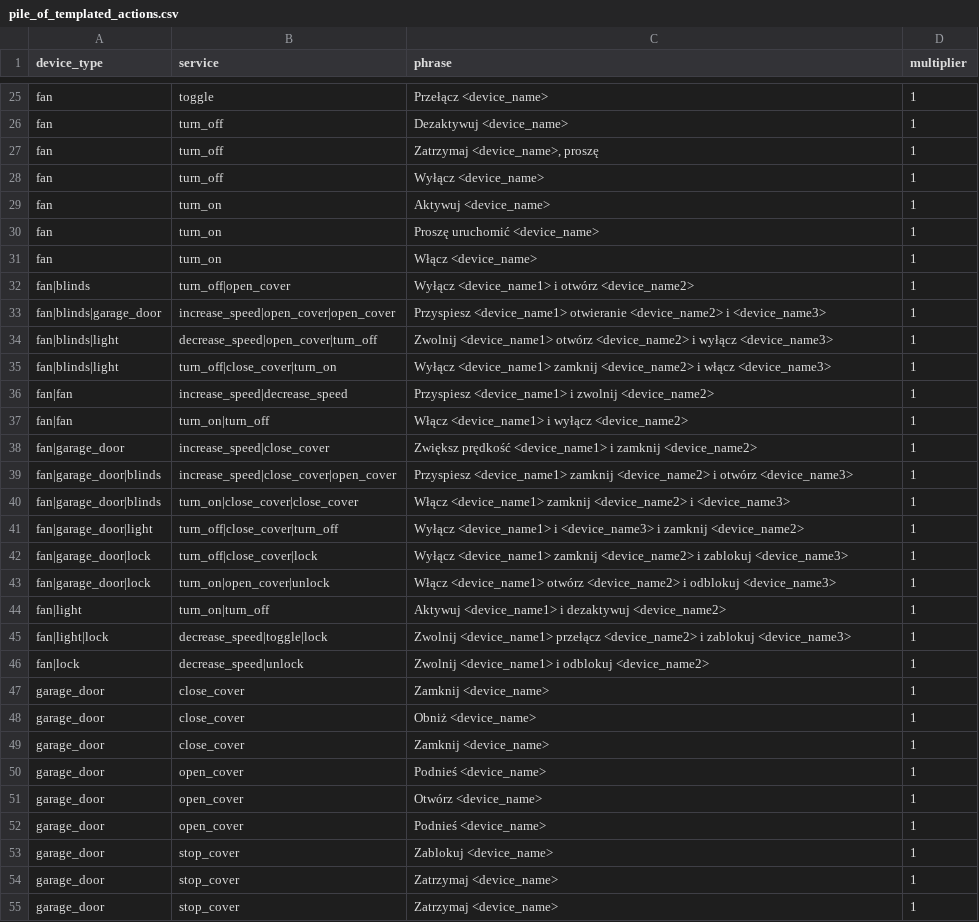
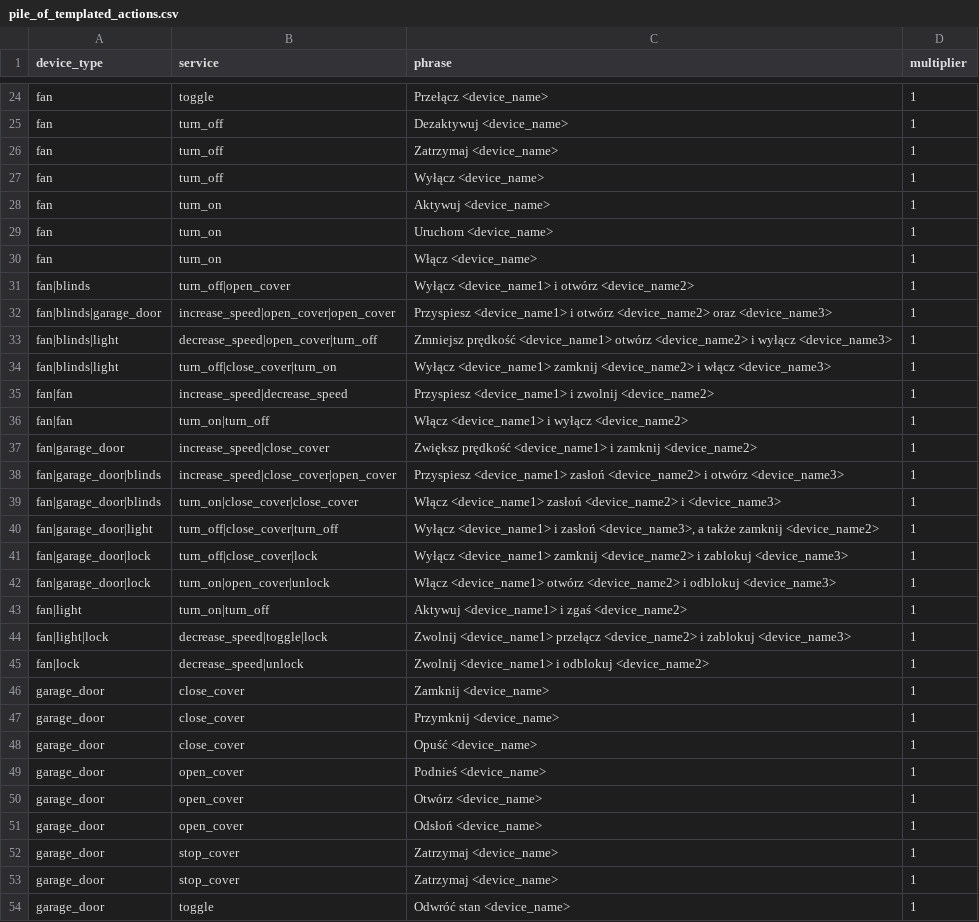
Before and after one commit to acon96/home-llm, a CSV file: data/piles/polish/pile_of_templated_actions.csv, drawn as a sheet; only a part is shown, gaps mark what is left out; the shorter side is filled out with more unchanged rows; the diff covers the shown part only.

```diff
--- a/data/piles/polish/pile_of_templated_actions.csv
+++ b/data/piles/polish/pile_of_templated_actions.csv
@@ -26,10 +25,10 @@ fan,toggle,Przełącz <device_name>,1
 fan,turn_off,Dezaktywuj <device_name>,1
-fan,turn_off,"Zatrzymaj <device_name>, proszę",1
+fan,turn_off,Zatrzymaj <device_name>,1
 fan,turn_off,Wyłącz <device_name>,1
 fan,turn_on,Aktywuj <device_name>,1
-fan,turn_on,Proszę uruchomić <device_name>,1
+fan,turn_on,Uruchom <device_name>,1
 fan,turn_on,Włącz <device_name>,1
 fan|blinds,turn_off|open_cover,Wyłącz <device_name1> i otwórz <device_name2>,1
-fan|blinds|garage_door,increase_speed|open_cover|open_cover,Przyspiesz <device_name1> otwieranie <device_name2> i <device_name3>,1
-fan|blinds|light,decrease_speed|open_cover|turn_off,Zwolnij <device_name1> otwórz <device_name2> i wyłącz <device_name3>,1
+fan|blinds|garage_door,increase_speed|open_cover|open_cover,Przyspiesz <device_name1> i otwórz <device_name2> oraz <device_name3>,1
+fan|blinds|light,decrease_speed|open_cover|turn_off,Zmniejsz prędkość <device_name1> otwórz <device_name2> i wyłącz <device_name3>,1
 fan|blinds|light,turn_off|close_cover|turn_on,Wyłącz <device_name1> zamknij <device_name2> i włącz <device_name3>,1
@@ -38,8 +37,8 @@ fan|fan,turn_on|turn_off,Włącz <device_name1> i wyłącz <device_name2>,1
 fan|garage_door,increase_speed|close_cover,Zwiększ prędkość <device_name1> i zamknij <device_name2>,1
-fan|garage_door|blinds,increase_speed|close_cover|open_cover,Przyspiesz <device_name1> zamknij <device_name2> i otwórz <device_name3>,1
-fan|garage_door|blinds,turn_on|close_cover|close_cover,Włącz <device_name1> zamknij <device_name2> i <device_name3>,1
-fan|garage_door|light,turn_off|close_cover|turn_off,Wyłącz <device_name1> i <device_name3> i zamknij <device_name2>,1
+fan|garage_door|blinds,increase_speed|close_cover|open_cover,Przyspiesz <device_name1> zasłoń <device_name2> i otwórz <device_name3>,1
+fan|garage_door|blinds,turn_on|close_cover|close_cover,Włącz <device_name1> zasłoń <device_name2> i <device_name3>,1
+fan|garage_door|light,turn_off|close_cover|turn_off,"Wyłącz <device_name1> i zasłoń <device_name3>, a także zamknij <device_name2>",1
 fan|garage_door|lock,turn_off|close_cover|lock,Wyłącz <device_name1> zamknij <device_name2> i zablokuj <device_name3>,1
 fan|garage_door|lock,turn_on|open_cover|unlock,Włącz <device_name1> otwórz <device_name2> i odblokuj <device_name3>,1
-fan|light,turn_on|turn_off,Aktywuj <device_name1> i dezaktywuj <device_name2>,1
+fan|light,turn_on|turn_off,Aktywuj <device_name1> i zgaś <device_name2>,1
 fan|light|lock,decrease_speed|toggle|lock,Zwolnij <device_name1> przełącz <device_name2> i zablokuj <device_name3>,1
@@ -47,8 +46,7 @@ fan|lock,decrease_speed|unlock,Zwolnij <device_name1> i odblokuj <device_name2>,
 garage_door,close_cover,Zamknij <device_name>,1
-garage_door,close_cover,Obniż <device_name>,1
-garage_door,close_cover,Zamknij <device_name>,1
+garage_door,close_cover,Przymknij <device_name>,1
+garage_door,close_cover,Opuść <device_name>,1
 garage_door,open_cover,Podnieś <device_name>,1
 garage_door,open_cover,Otwórz <device_name>,1
-garage_door,open_cover,Podnieś <device_name>,1
-garage_door,stop_cover,Zablokuj <device_name>,1
+garage_door,open_cover,Odsłoń <device_name>,1
 garage_door,stop_cover,Zatrzymaj <device_name>,1
```
Also changed, not shown: 1 removed row and 30 edited cells elsewhere in this file, data/piles/polish/pile_of_device_names.csv, data/piles/polish/pile_of_responses.csv, 3 other files.
